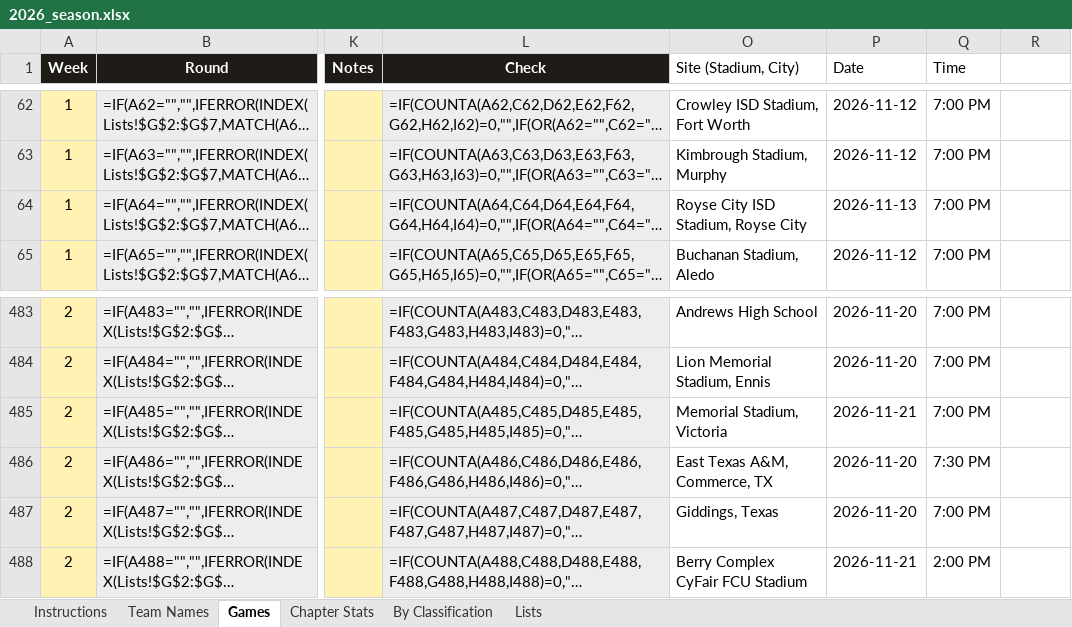
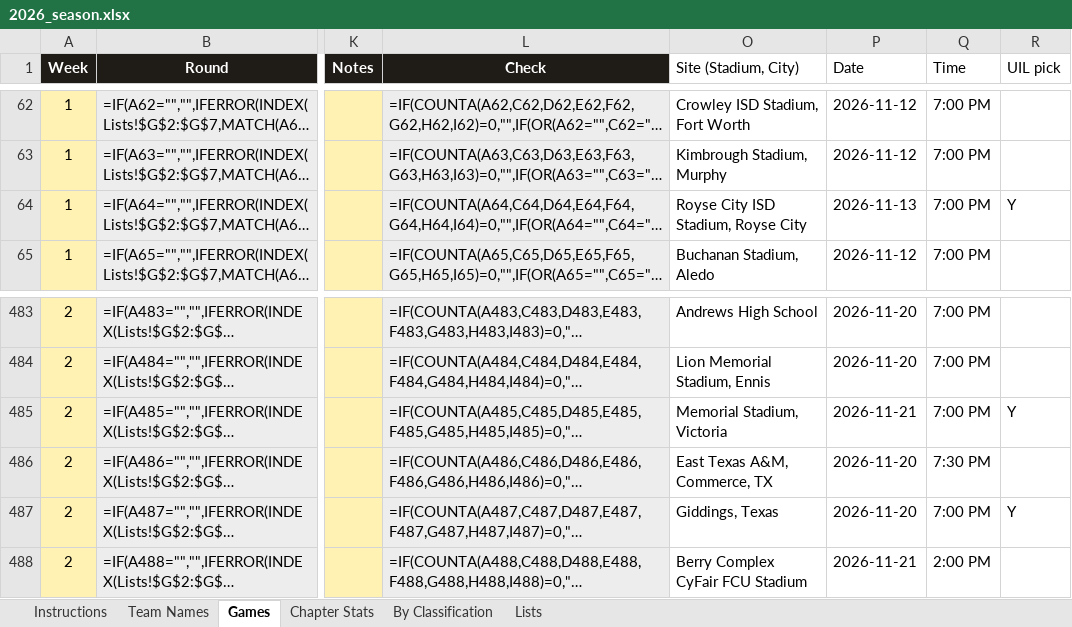
Before and after one commit to colemic2006/texasplayoffs, an Excel workbook: season/2026/2026_season.xlsx, sheet Games, drawn as a sheet; only a part is shown, gaps mark what is left out; long unchanged cells end in …; values as stored, in another font and other column widths than the file's, no borders; formulas without a stored value are shown as written; conditional formats not drawn; the diff names each change by its address in the sheet, - before the commit and + after, or states it on an @@ line.

```diff
--- a/season/2026/2026_season.xlsx (sheet Games)
+++ b/season/2026/2026_season.xlsx (sheet Games)
-R1: (empty)
+R1: UIL pick
-R64 (UIL pick): (empty)
+R64 (UIL pick): Y
-R485 (UIL pick): (empty)
+R485 (UIL pick): Y
-R487 (UIL pick): (empty)
+R487 (UIL pick): Y
```
Also changed, not shown: 8 other files.
